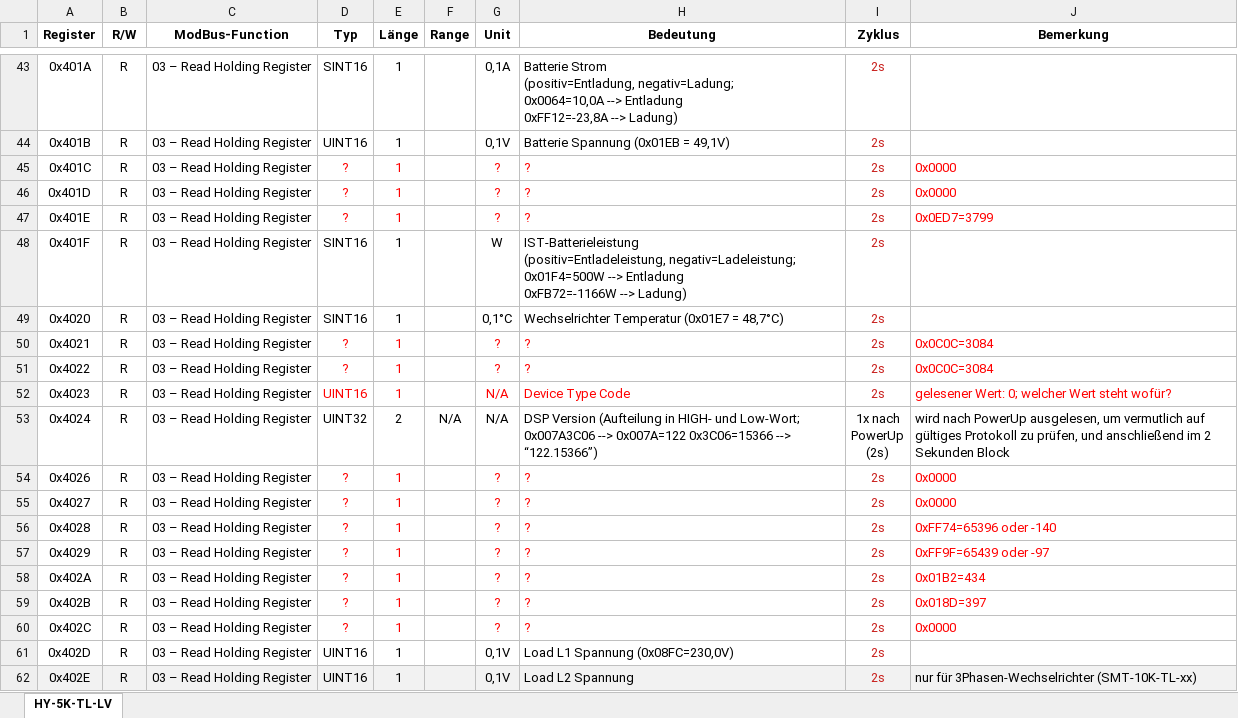
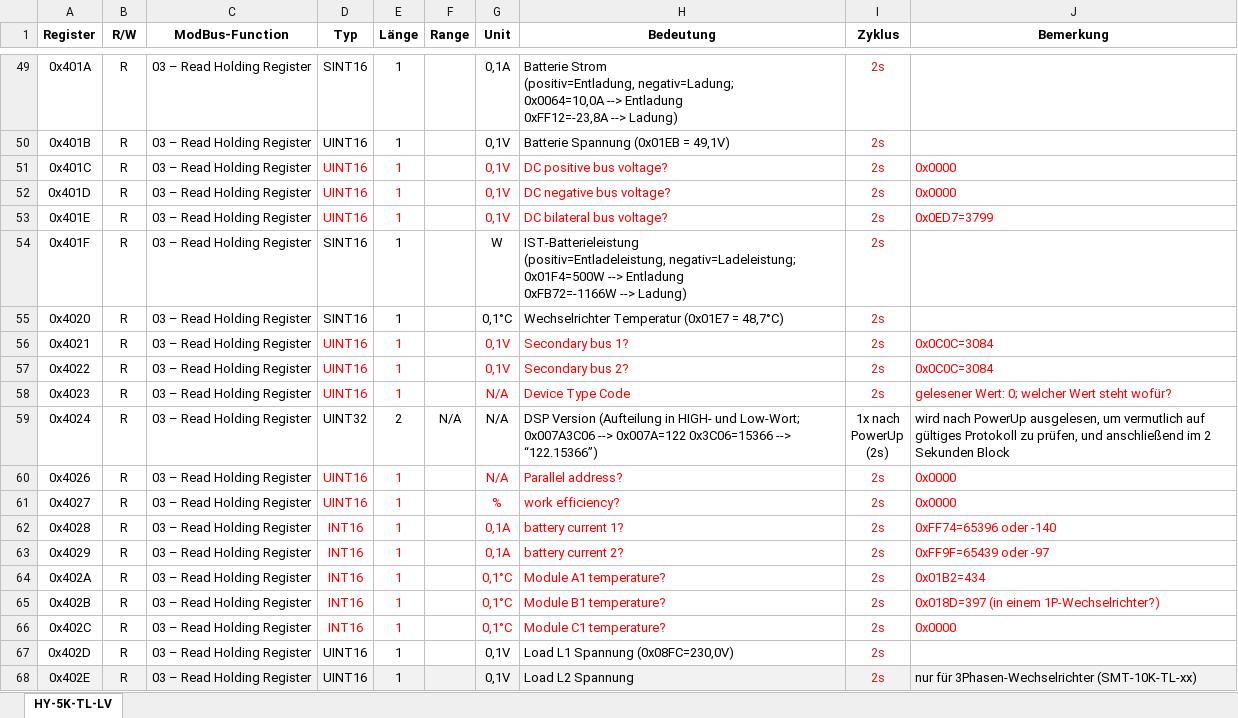
Before and after one commit to xX-Overengineered-Xx/Hycube-PV-Research-Hub, an Excel workbook: Sermatec SMT-5K-TL-LV/Modbus-Register (HY-5K-TL-LV).xlsx, sheet HY-5K-TL-LV, drawn as a sheet; only a part is shown, gaps mark what is left out; values as stored, in another font and other column widths than the file's, no borders; charts and pictures not drawn; addresses are those after the commit; the diff covers the shown part only; the diff names each change by its address in the sheet, - before the commit and + after, or states it on an @@ line.

```diff
--- a/Sermatec SMT-5K-TL-LV/Modbus-Register (HY-5K-TL-LV).xlsx (sheet HY-5K-TL-LV)
+++ b/Sermatec SMT-5K-TL-LV/Modbus-Register (HY-5K-TL-LV).xlsx (sheet HY-5K-TL-LV)
-D51:D53 (Typ): ?
+D51:D53 (Typ): UINT16
-G51:G53 (Unit): ?
+G51:G53 (Unit): 0,1V
-H51 (Bedeutung): ?
+H51 (Bedeutung): DC positive bus voltage?
-H52 (Bedeutung): ?
+H52 (Bedeutung): DC negative bus voltage?
-H53 (Bedeutung): ?
+H53 (Bedeutung): DC bilateral bus voltage?
-D56:D57 (Typ): ?
+D56:D57 (Typ): UINT16
-G56:G57 (Unit): ?
+G56:G57 (Unit): 0,1V
-H56 (Bedeutung): ?
+H56 (Bedeutung): Secondary bus 1?
-H57 (Bedeutung): ?
+H57 (Bedeutung): Secondary bus 2?
-D60:D61 (Typ): ?
+D60:D61 (Typ): UINT16
-G60 (Unit): ?
+G60 (Unit): N/A
-H60 (Bedeutung): ?
+H60 (Bedeutung): Parallel address?
-G61 (Unit): ?
+G61 (Unit): %
-H61 (Bedeutung): ?
+H61 (Bedeutung): work efficiency?
-D62:D66 (Typ): ?
+D62:D66 (Typ): INT16
-G62:G63 (Unit): ?
+G62:G63 (Unit): 0,1A
-H62 (Bedeutung): ?
+H62 (Bedeutung): battery current 1?
-H63 (Bedeutung): ?
+H63 (Bedeutung): battery current 2?
-G64:G66 (Unit): ?
+G64:G66 (Unit): 0,1°C
-H64 (Bedeutung): ?
+H64 (Bedeutung): Module A1 temperature?
-H65 (Bedeutung): ?
+H65 (Bedeutung): Module B1 temperature?
-J65 (Bemerkung): 0x018D=397
+J65 (Bemerkung): 0x018D=397 (in einem 1P-Wechselrichter?)
-H66 (Bedeutung): ?
+H66 (Bedeutung): Module C1 temperature?
```
Also changed, not shown: 8 added rows, 1 removed row, 35 edited cells and cell formats elsewhere in this sheet, charts or pictures.
